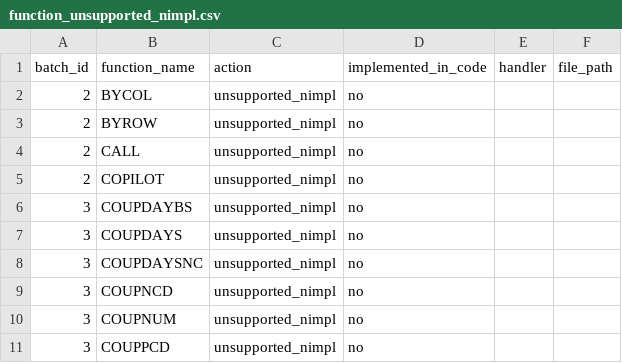
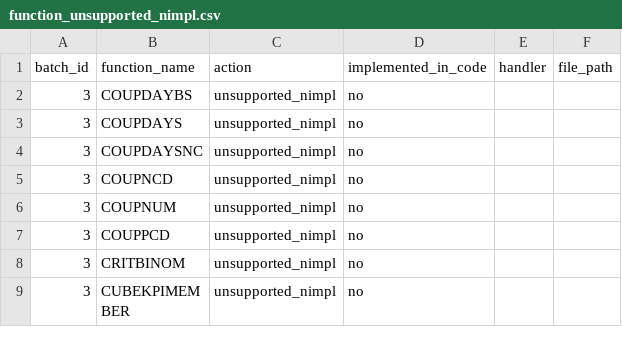
Before and after one commit to ThoroBid-AI/Dagger_IronCalc, a CSV file: specs/reports/function_unsupported_nimpl.csv, drawn as a sheet; only a part is shown; the shorter side is filled out with more unchanged rows.

Commit message:
Add BY*/CALL/COPILOT fallbacks

```diff
--- a/specs/reports/function_unsupported_nimpl.csv
+++ b/specs/reports/function_unsupported_nimpl.csv
@@ -1,6 +1,2 @@
 batch_id,function_name,action,implemented_in_code,handler,file_path
-2,BYCOL,unsupported_nimpl,no,,
-2,BYROW,unsupported_nimpl,no,,
-2,CALL,unsupported_nimpl,no,,
-2,COPILOT,unsupported_nimpl,no,,
 3,COUPDAYBS,unsupported_nimpl,no,,
```
Also changed, not shown: specs/pipelines/function_fallbacks.csv, 3 other files.
